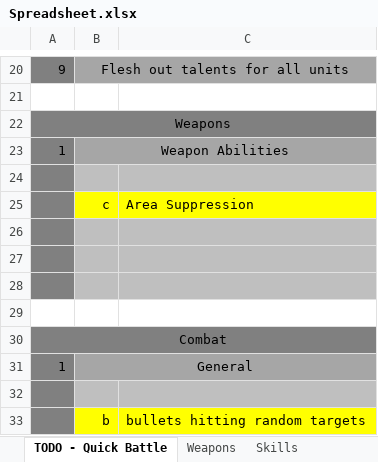
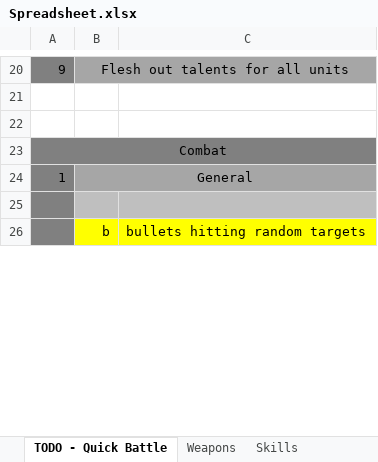
Before and after one commit to lawerencem/Everpixel, an Excel workbook: Spreadsheets/Spreadsheet.xlsx, sheet TODO - Quick Battle, drawn as a sheet; only a part is shown, gaps mark what is left out; values as stored, in another font and other column widths than the file's, no borders; the diff names each change by its address in the sheet, - before the commit and + after, or states it on an @@ line.

Commit message:
Implementing area suppression, introducing bugs to squash

```diff
--- a/Spreadsheets/Spreadsheet.xlsx (sheet TODO - Quick Battle)
+++ b/Spreadsheets/Spreadsheet.xlsx (sheet TODO - Quick Battle)
-row 22: Weapons
-row 23: 1 | Weapon Abilities
-row 24: (empty)
-row 25:  | c | Area Suppression
-row 26: (empty)
-row 27: (empty)
-row 28: (empty)
```
Also changed, not shown: 43 other files.
